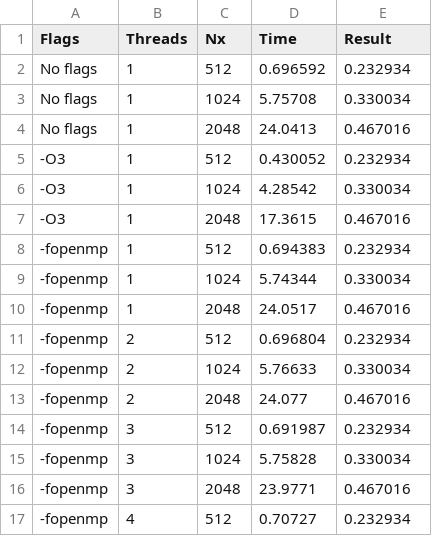
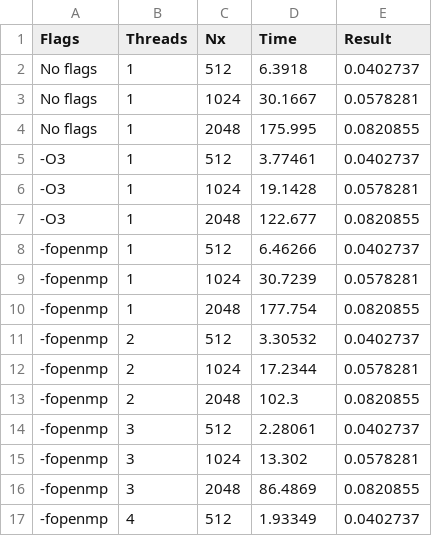
Before and after one commit to carloshenriquefbf/high-performance-computing, a CSV file: exercise4/documents/results.csv, drawn as a sheet; only a part is shown; the diff covers the shown part only.

Commit message:
:sparkles: add openMP flags

```diff
--- a/exercise4/documents/results.csv
+++ b/exercise4/documents/results.csv
@@ -1,17 +1,17 @@
 Flags;Threads;Nx;Time;Result
-No flags;1;512;0.696592;0.232934
-No flags;1;1024;5.75708;0.330034
-No flags;1;2048;24.0413;0.467016
--O3;1;512;0.430052;0.232934
--O3;1;1024;4.28542;0.330034
--O3;1;2048;17.3615;0.467016
--fopenmp;1;512;0.694383;0.232934
--fopenmp;1;1024;5.74344;0.330034
--fopenmp;1;2048;24.0517;0.467016
--fopenmp;2;512;0.696804;0.232934
--fopenmp;2;1024;5.76633;0.330034
--fopenmp;2;2048;24.077;0.467016
--fopenmp;3;512;0.691987;0.232934
--fopenmp;3;1024;5.75828;0.330034
--fopenmp;3;2048;23.9771;0.467016
--fopenmp;4;512;0.70727;0.232934
+No flags;1;512;6.3918;0.0402737
+No flags;1;1024;30.1667;0.0578281
+No flags;1;2048;175.995;0.0820855
+-O3;1;512;3.77461;0.0402737
+-O3;1;1024;19.1428;0.0578281
+-O3;1;2048;122.677;0.0820855
+-fopenmp;1;512;6.46266;0.0402737
+-fopenmp;1;1024;30.7239;0.0578281
+-fopenmp;1;2048;177.754;0.0820855
+-fopenmp;2;512;3.30532;0.0402737
+-fopenmp;2;1024;17.2344;0.0578281
+-fopenmp;2;2048;102.3;0.0820855
+-fopenmp;3;512;2.28061;0.0402737
+-fopenmp;3;1024;13.302;0.0578281
+-fopenmp;3;2048;86.4869;0.0820855
+-fopenmp;4;512;1.93349;0.0402737
```
Also changed, not shown: 52 edited cells elsewhere in this file, 2 other files.
